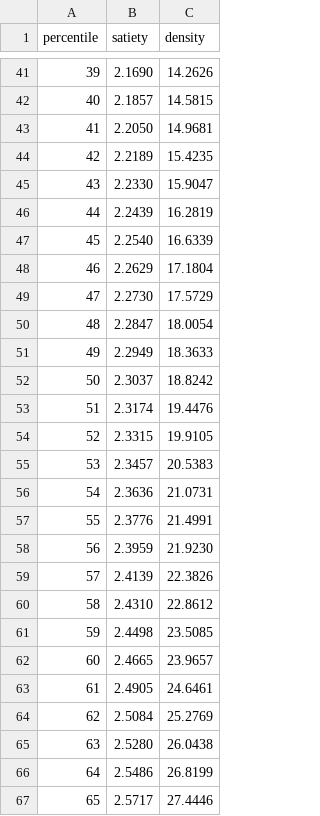
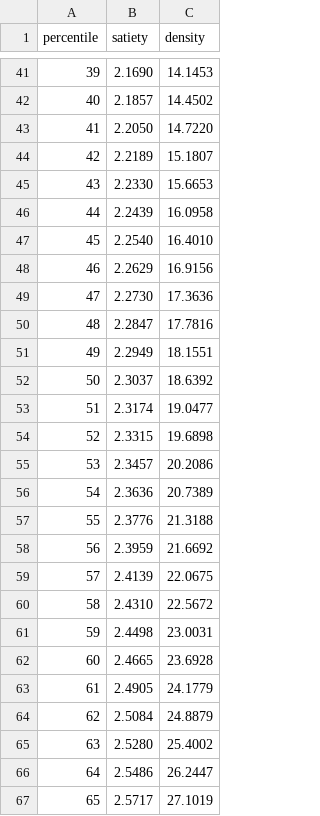
Before and after one commit to developedbyflow/sated-app, a CSV file: tools/GradeDistributionQuery/percentiles.csv, drawn as a sheet; only a part is shown, gaps mark what is left out; the diff covers the shown part only.

Commit message:
chore(scoring): re-measure the density percentiles under the calorie floor
The percentile breakpoints describe where a food sits in the catalogue, and the calorie floor changed the formula they were measured from, so ninety of the hundred and one points were stale. Re-running the distribution tool moved scores by 0.09 on average and 0.30 at most across the benchmark, changing exactly one letter: black beans reach the A the set asks of them under Fitness. The letter cutoffs are deliberately left frozen, because refitting them would move every food's letter for a reason that is not the food.

```diff
--- a/tools/GradeDistributionQuery/percentiles.csv
+++ b/tools/GradeDistributionQuery/percentiles.csv
@@ -41,27 +41,27 @@ percentile,satiety,density
-39,2.1690,14.2626
-40,2.1857,14.5815
-41,2.2050,14.9681
-42,2.2189,15.4235
-43,2.2330,15.9047
-44,2.2439,16.2819
-45,2.2540,16.6339
-46,2.2629,17.1804
-47,2.2730,17.5729
-48,2.2847,18.0054
-49,2.2949,18.3633
-50,2.3037,18.8242
-51,2.3174,19.4476
-52,2.3315,19.9105
-53,2.3457,20.5383
-54,2.3636,21.0731
-55,2.3776,21.4991
-56,2.3959,21.9230
-57,2.4139,22.3826
-58,2.4310,22.8612
-59,2.4498,23.5085
-60,2.4665,23.9657
-61,2.4905,24.6461
-62,2.5084,25.2769
-63,2.5280,26.0438
-64,2.5486,26.8199
-65,2.5717,27.4446
+39,2.1690,14.1453
+40,2.1857,14.4502
+41,2.2050,14.7220
+42,2.2189,15.1807
+43,2.2330,15.6653
+44,2.2439,16.0958
+45,2.2540,16.4010
+46,2.2629,16.9156
+47,2.2730,17.3636
+48,2.2847,17.7816
+49,2.2949,18.1551
+50,2.3037,18.6392
+51,2.3174,19.0477
+52,2.3315,19.6898
+53,2.3457,20.2086
+54,2.3636,20.7389
+55,2.3776,21.3188
+56,2.3959,21.6692
+57,2.4139,22.0675
+58,2.4310,22.5672
+59,2.4498,23.0031
+60,2.4665,23.6928
+61,2.4905,24.1779
+62,2.5084,24.8879
+63,2.5280,25.4002
+64,2.5486,26.2447
+65,2.5717,27.1019
```
Also changed, not shown: 63 edited cells elsewhere in this file, 2 other files.
